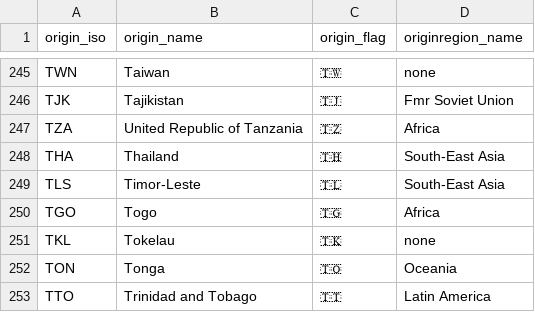
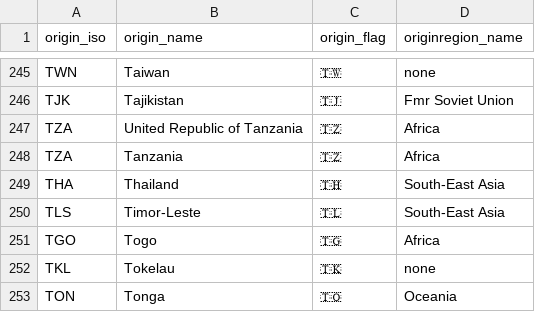
Before and after one commit to X80110/migration-visualization, a CSV file: data/country-metadata-flags.csv, drawn as a sheet; only a part is shown, gaps mark what is left out; the shorter side is filled out with more unchanged rows; the diff names each change by its address in the sheet, - before the commit and + after, or states it on an @@ line.

Commit message:
Tanzania flag added

```diff
--- a/data/country-metadata-flags.csv
+++ b/data/country-metadata-flags.csv
+row 248: TZA | Tanzania | 🇹🇿 | Africa
```
